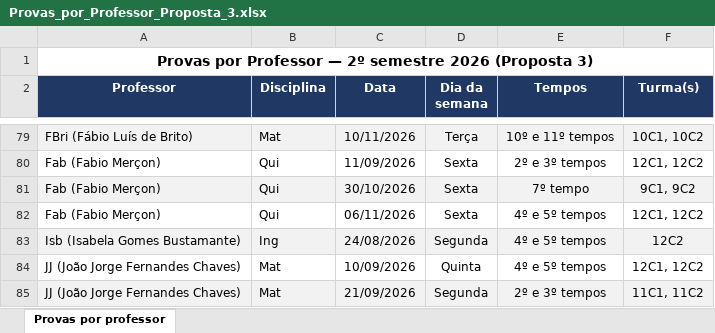
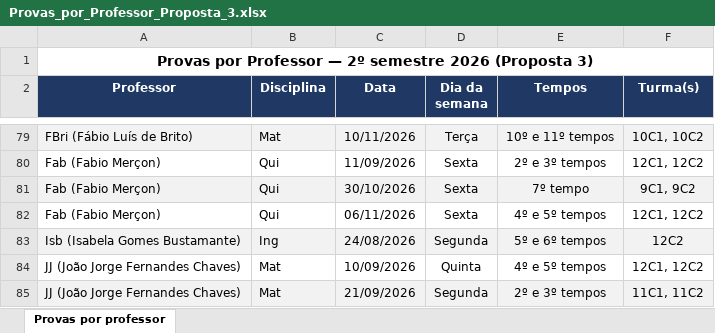
Before and after one commit to cbrener89052/calendarioprovas, an Excel workbook: Horario desenvolvido/Provas_por_Professor_Proposta_3.xlsx, sheet Provas por professor, drawn as a sheet; only a part is shown, gaps mark what is left out; values as stored, in another font and other column widths than the file's, no borders; the diff names each change by its address in the sheet, - before the commit and + after, or states it on an @@ line.

```diff
--- a/Horario desenvolvido/Provas_por_Professor_Proposta_3.xlsx (sheet Provas por professor)
+++ b/Horario desenvolvido/Provas_por_Professor_Proposta_3.xlsx (sheet Provas por professor)
-E83 (Tempos): 4º e 5º tempos
+E83 (Tempos): 5º e 6º tempos
```
Also changed, not shown: Horario desenvolvido/Proposta_3_Calendario_Provas_2026_2SEM.xlsx, Horario desenvolvido/Relatorio_Tempos_Cedidos_Proposta_3.xlsx, 4 other files.
